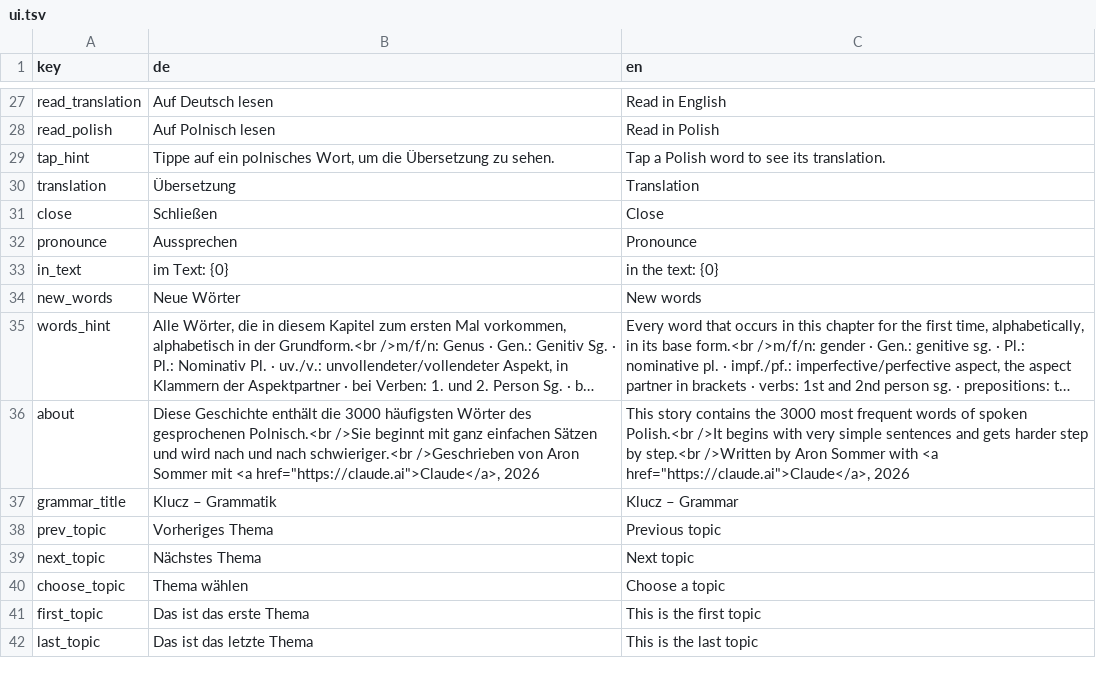
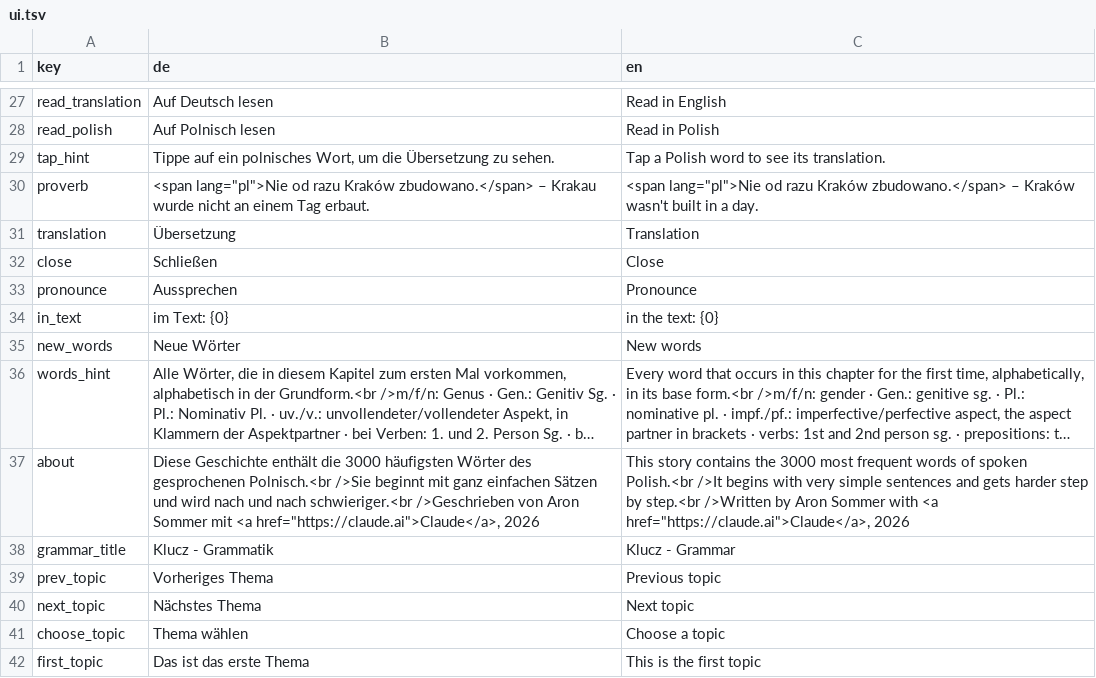
Before and after one commit to aronsommer/klucz, a TSV file: tools/ui.tsv, drawn as a sheet; only a part is shown, gaps mark what is left out; the shorter side is filled out with more unchanged rows; long unchanged cells end in …; addresses are those after the commit; the diff names each change by its address in the sheet, - before the commit and + after, or states it on an @@ line.

Commit message:
Align the grammar page with the book and add a key favicon

```diff
--- a/tools/ui.tsv
+++ b/tools/ui.tsv
+row 30: proverb | <span lang="pl">Nie od razu Kraków zbudowano.</span> – Krakau wurde nicht an einem Tag erbaut. | <span lang="pl">Nie od razu Kraków zbudowano.</span> – Kraków wasn't built in a day.
-B38 (de): Klucz – Grammatik
+B38 (de): Klucz - Grammatik
-C38 (en): Klucz – Grammar
+C38 (en): Klucz - Grammar
```
Also changed, not shown: 10 other files.
